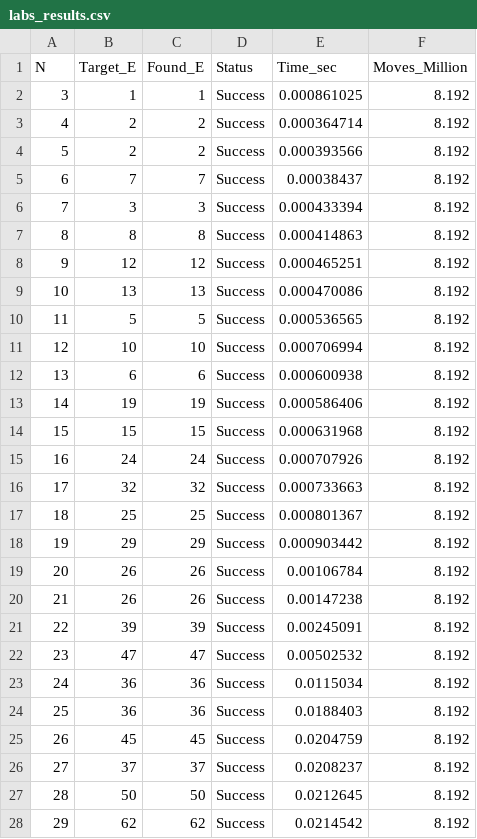
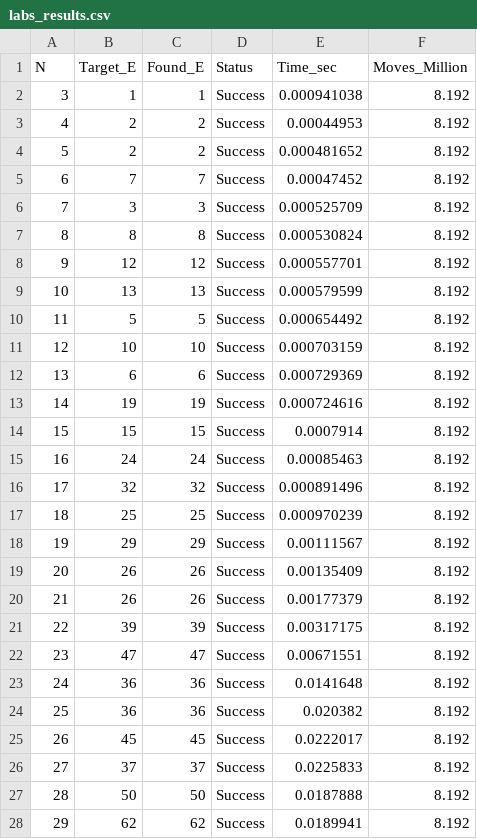
Before and after one commit to iQuHACK/2026-NVIDIA, a CSV file: labs_gpu/labs_results.csv, drawn as a sheet; only a part is shown; the diff covers the shown part only.

```diff
--- a/labs_gpu/labs_results.csv
+++ b/labs_gpu/labs_results.csv
@@ -1,28 +1,28 @@
 N,Target_E,Found_E,Status,Time_sec,Moves_Million
-3,1,1,Success,0.000861025,8.192
-4,2,2,Success,0.000364714,8.192
-5,2,2,Success,0.000393566,8.192
-6,7,7,Success,0.00038437,8.192
-7,3,3,Success,0.000433394,8.192
-8,8,8,Success,0.000414863,8.192
-9,12,12,Success,0.000465251,8.192
-10,13,13,Success,0.000470086,8.192
-11,5,5,Success,0.000536565,8.192
-12,10,10,Success,0.000706994,8.192
-13,6,6,Success,0.000600938,8.192
-14,19,19,Success,0.000586406,8.192
-15,15,15,Success,0.000631968,8.192
-16,24,24,Success,0.000707926,8.192
-17,32,32,Success,0.000733663,8.192
-18,25,25,Success,0.000801367,8.192
-19,29,29,Success,0.000903442,8.192
-20,26,26,Success,0.00106784,8.192
-21,26,26,Success,0.00147238,8.192
-22,39,39,Success,0.00245091,8.192
-23,47,47,Success,0.00502532,8.192
-24,36,36,Success,0.0115034,8.192
-25,36,36,Success,0.0188403,8.192
-26,45,45,Success,0.0204759,8.192
-27,37,37,Success,0.0208237,8.192
-28,50,50,Success,0.0212645,8.192
-29,62,62,Success,0.0214542,8.192
+3,1,1,Success,0.000941038,8.192
+4,2,2,Success,0.00044953,8.192
+5,2,2,Success,0.000481652,8.192
+6,7,7,Success,0.00047452,8.192
+7,3,3,Success,0.000525709,8.192
+8,8,8,Success,0.000530824,8.192
+9,12,12,Success,0.000557701,8.192
+10,13,13,Success,0.000579599,8.192
+11,5,5,Success,0.000654492,8.192
+12,10,10,Success,0.000703159,8.192
+13,6,6,Success,0.000729369,8.192
+14,19,19,Success,0.000724616,8.192
+15,15,15,Success,0.0007914,8.192
+16,24,24,Success,0.00085463,8.192
+17,32,32,Success,0.000891496,8.192
+18,25,25,Success,0.000970239,8.192
+19,29,29,Success,0.00111567,8.192
+20,26,26,Success,0.00135409,8.192
+21,26,26,Success,0.00177379,8.192
+22,39,39,Success,0.00317175,8.192
+23,47,47,Success,0.00671551,8.192
+24,36,36,Success,0.0141648,8.192
+25,36,36,Success,0.020382,8.192
+26,45,45,Success,0.0222017,8.192
+27,37,37,Success,0.0225833,8.192
+28,50,50,Success,0.0187888,8.192
+29,62,62,Success,0.0189941,8.192
```
Also changed, not shown: 2 removed rows and 48 edited cells elsewhere in this file, 13 other files.
